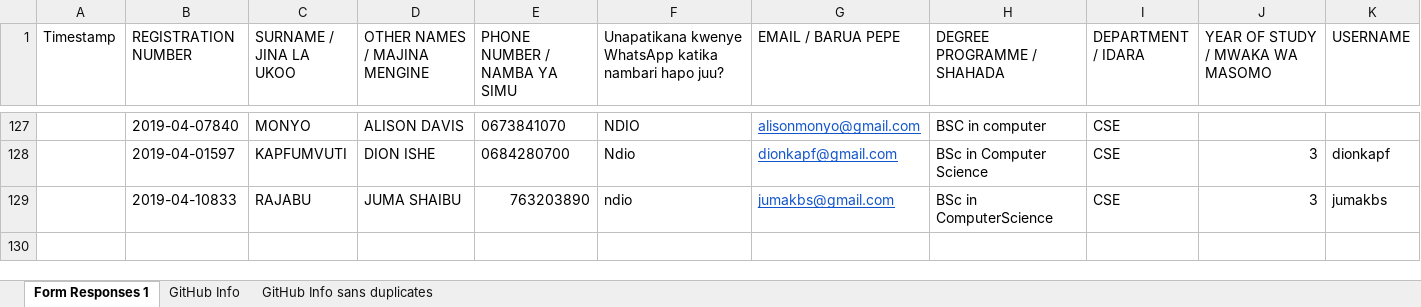
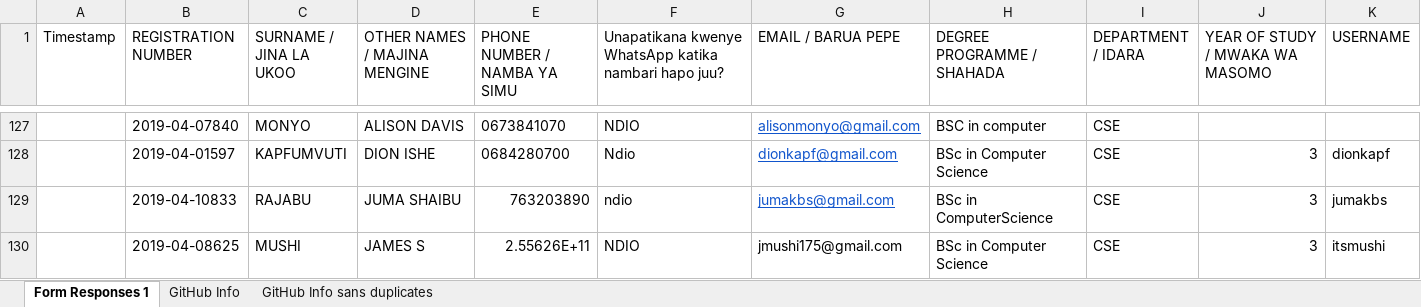
Before and after one commit to jlungo/staffcard, an Excel workbook: CS335/GitHub Info sans duplicates.xlsx, sheet Form Responses 1, drawn as a sheet; only a part is shown, gaps mark what is left out; values as stored, in another font and other column widths than the file's, no borders; rows hold the shown columns only; the diff names each change by its address in the sheet, - before the commit and + after, or states it on an @@ line.

Commit message:
mushi added

```diff
--- a/CS335/GitHub Info sans duplicates.xlsx (sheet Form Responses 1)
+++ b/CS335/GitHub Info sans duplicates.xlsx (sheet Form Responses 1)
+row 130:  | 2019-04-08625 | MUSHI | JAMES S | 2.55626E+11 | NDIO | jmushi175@gmail.com | BSc in Computer Science | CSE | 3 | itsmushi
```
Also changed, not shown: 1 other file.
